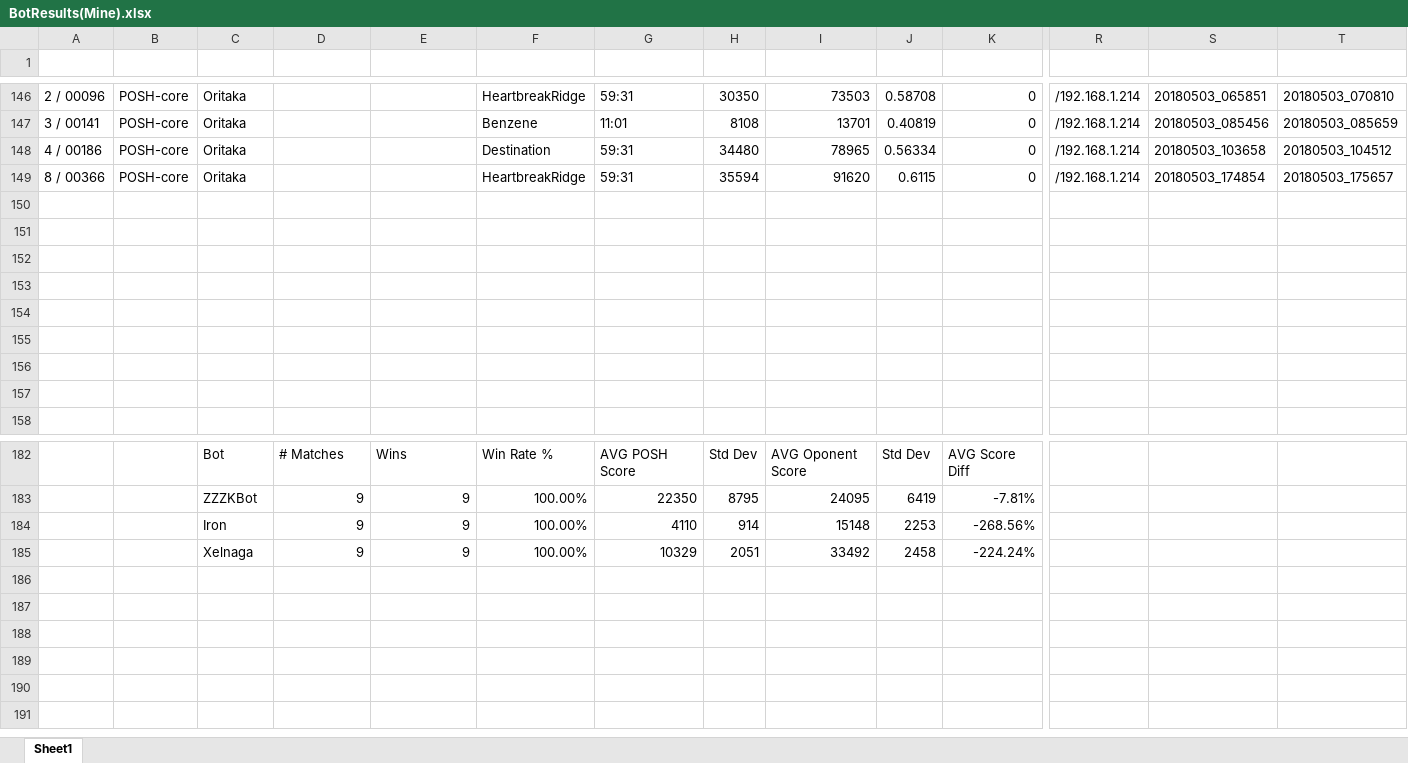
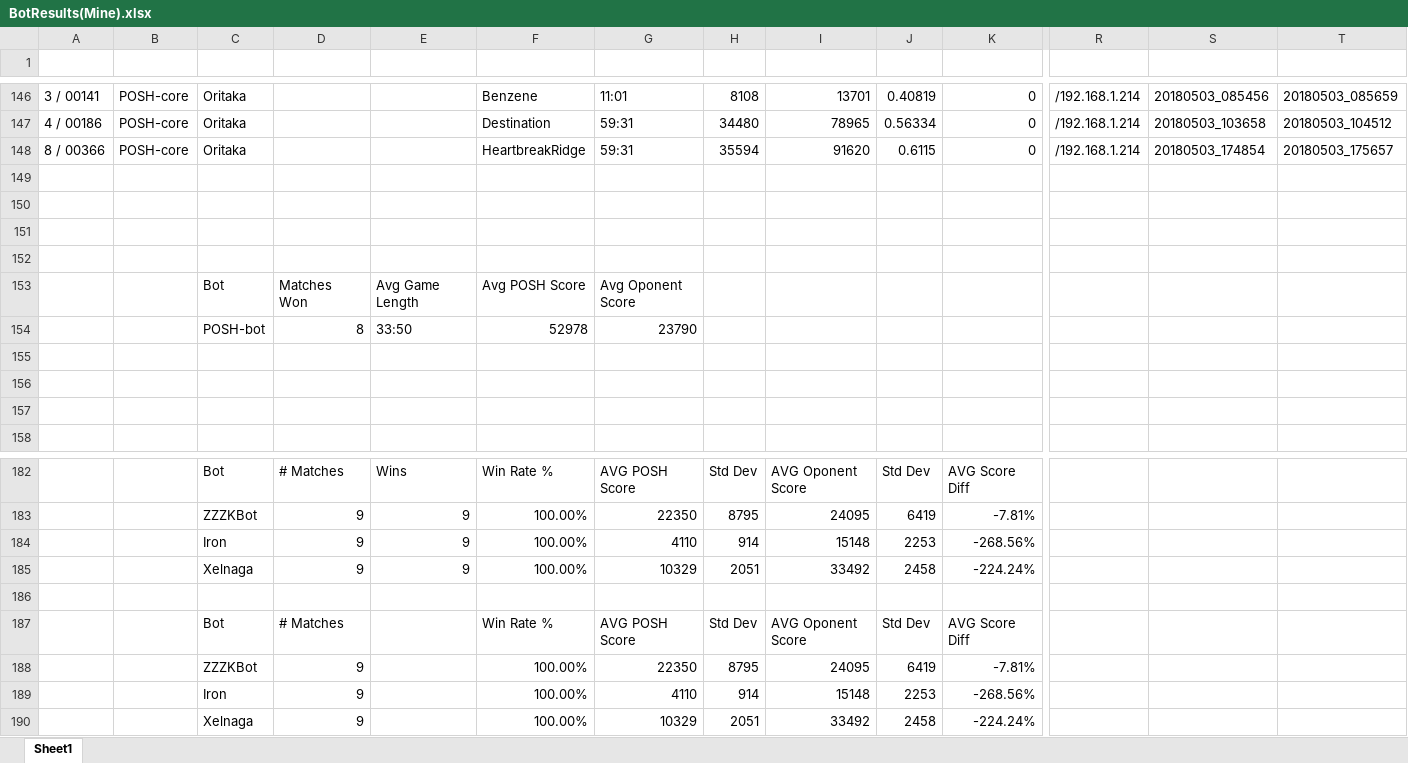
Before and after one commit to James120393/Dissertation_Artefact, an Excel workbook: DataSets/BotResults(Mine).xlsx, sheet Sheet1, drawn as a sheet; only a part is shown, gaps mark what is left out; values as stored, in another font and other column widths than the file's, no cell formats; charts and pictures not drawn; removed rows and columns are numbered as before the commit, all else as after; rows hold the shown columns only; the diff covers the shown part only; the diff names each change by its address in the sheet, - before the commit and + after, or states it on an @@ line.

```diff
--- a/DataSets/BotResults(Mine).xlsx (sheet Sheet1)
+++ b/DataSets/BotResults(Mine).xlsx (sheet Sheet1)
-A146: 2 / 00096
+A146: 3 / 00141
-F146: HeartbreakRidge
+F146: Benzene
-G146: 59:31
+G146: 11:01
-H146: 30350
+H146: 8108
-I146: 73503
+I146: 13701
-J146: 0.58708
+J146: 0.40819
-S146: 20180503_065851
+S146: 20180503_085456
-T146: 20180503_070810
+T146: 20180503_085659
-A147: 3 / 00141
+A147: 4 / 00186
-F147: Benzene
+F147: Destination
-G147: 11:01
+G147: 59:31
-H147: 8108
+H147: 34480
-I147: 13701
+I147: 78965
-J147: 0.40819
+J147: 0.56334
-S147: 20180503_085456
+S147: 20180503_103658
-T147: 20180503_085659
+T147: 20180503_104512
-A148: 4 / 00186
+A148: 8 / 00366
-F148: Destination
+F148: HeartbreakRidge
-H148: 34480
+H148: 35594
-I148: 78965
+I148: 91620
-J148: 0.56334
+J148: 0.6115
-S148: 20180503_103658
+S148: 20180503_174854
-T148: 20180503_104512
+T148: 20180503_175657
-row 149: 8 / 00366 | POSH-core | Oritaka |  |  | HeartbreakRidge | 59:31 | 35594 | 91620 | 0.6115 | 0 | /192.168.1.214 | 20180503_174854 | 20180503_175657
-row 153: (empty)
+row 153:  |  | Bot | Matches Won | Avg Game Length | Avg POSH Score | Avg Oponent Score
+row 154:  |  | POSH-bot | 8 | 33:50 | 52978 | 23790
+row 186: (empty)
+row 187:  |  | Bot | # Matches |  | Win Rate % | AVG POSH Score | Std Dev | AVG Oponent Score | Std Dev | AVG Score Diff
+row 188:  |  | ZZZKBot | 9 |  | 100.00% | 22350 | 8795 | 24095 | 6419 | -7.81%
+row 189:  |  | Iron | 9 |  | 100.00% | 4110 | 914 | 15148 | 2253 | -268.56%
+row 190:  |  | Xelnaga | 9 |  | 100.00% | 10329 | 2051 | 33492 | 2458 | -224.24%
```
Also changed, not shown: 9 hidden or unhidden rows and 89 edited cells elsewhere in this sheet, cell formats, formulas that keep their value, 2 other files.
